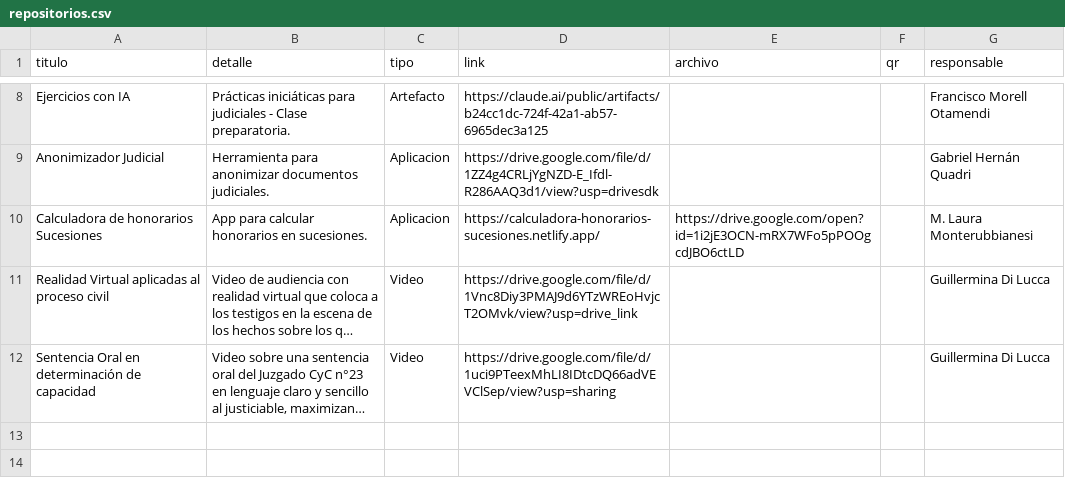
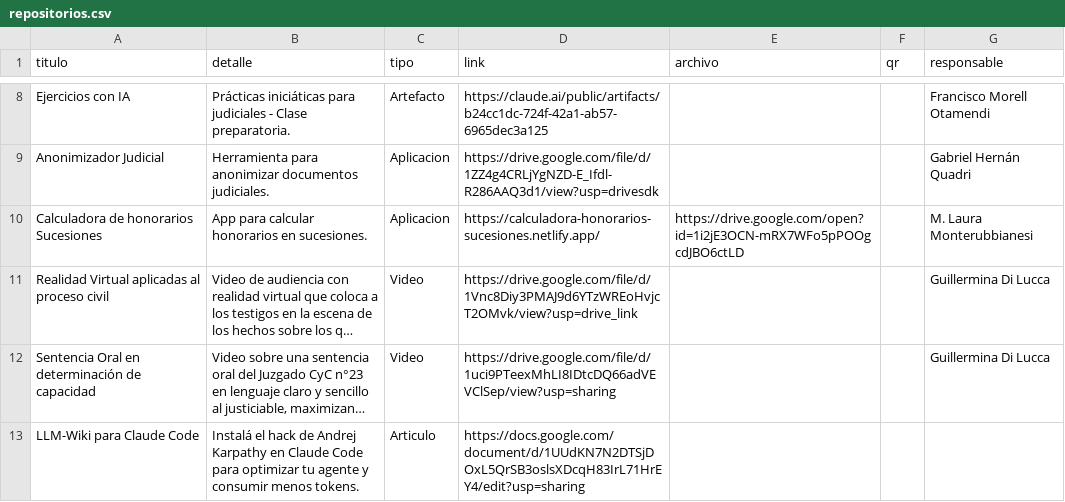
Before and after one commit to Panchomorell/innova-souvenir, a CSV file: data/repositorios.csv, drawn as a sheet; only a part is shown, gaps mark what is left out; long unchanged cells end in …; the diff names each change by its address in the sheet, - before the commit and + after, or states it on an @@ line.

Commit message:
Add LLM Wiki repository article

```diff
--- a/data/repositorios.csv
+++ b/data/repositorios.csv
+row 13: LLM-Wiki para Claude Code | Instalá el hack de Andrej Karpathy en Claude Code para optimizar tu agente y consumir menos tokens. | Articulo | https://docs.google.com/document/d/1UUdKN7N2DTSjDOxL5QrSB3oslsXDcqH83IrL71HrEY4/edit?usp=sharing
```
Also changed, not shown: public/data/repositorios.csv.
